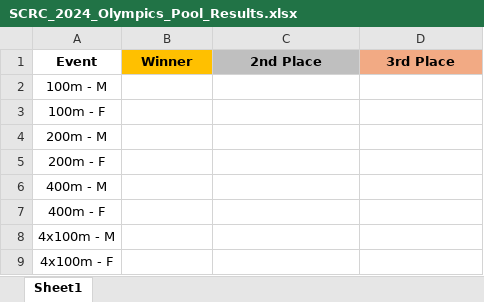
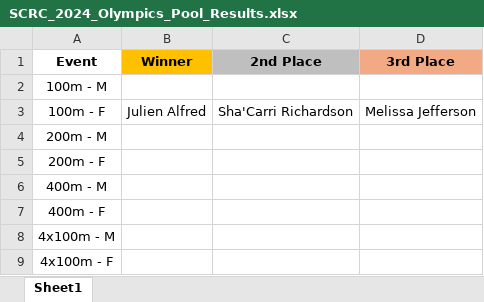
Before and after one commit to PulseDynamics/scrc_2024_olympics, an Excel workbook: SCRC_2024_Olympics_Pool_Results.xlsx, sheet Sheet1, drawn as a sheet; values as stored, in another font and other column widths than the file's, no borders; the diff names each change by its address in the sheet, - before the commit and + after, or states it on an @@ line.

Commit message:
100m (F) Final Results

```diff
--- a/SCRC_2024_Olympics_Pool_Results.xlsx (sheet Sheet1)
+++ b/SCRC_2024_Olympics_Pool_Results.xlsx (sheet Sheet1)
-B3 (Winner): (empty)
+B3 (Winner): Julien Alfred
-C3 (2nd Place): (empty)
+C3 (2nd Place): Sha'Carri Richardson
-D3 (3rd Place): (empty)
+D3 (3rd Place): Melissa Jefferson
```
